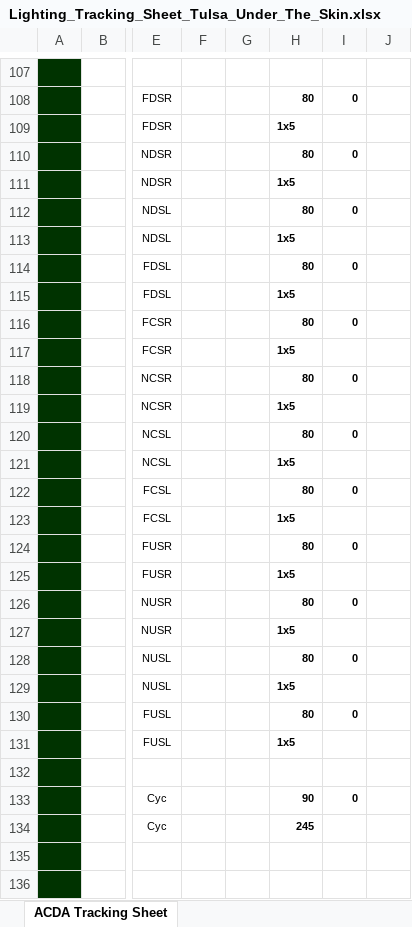
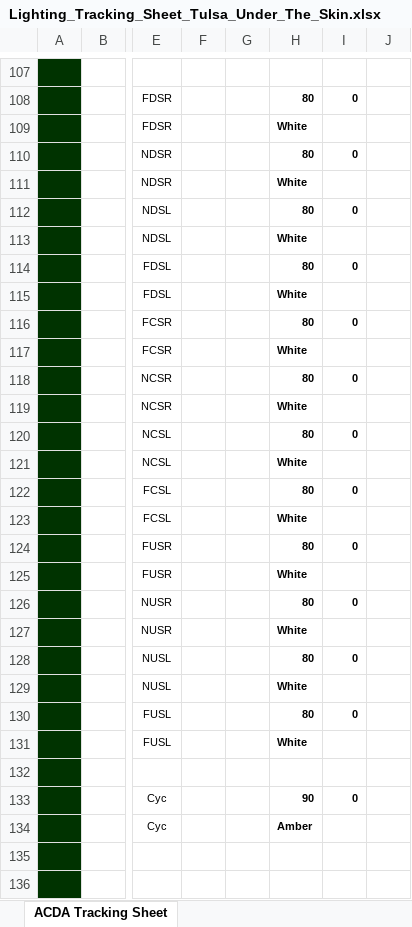
Before and after one commit to benroose/acda_archive, an Excel workbook: submission_forms/tulsa_university/Lighting_Tracking_Sheet_Tulsa_Under_The_Skin.xlsx, sheet ACDA Tracking Sheet, drawn as a sheet; only a part is shown, gaps mark what is left out; values as stored, in another font and other column widths than the file's, no borders; charts and pictures not drawn; the diff covers the shown part only; the diff names each change by its address in the sheet, - before the commit and + after, or states it on an @@ line.

```diff
--- a/submission_forms/tulsa_university/Lighting_Tracking_Sheet_Tulsa_Under_The_Skin.xlsx (sheet ACDA Tracking Sheet)
+++ b/submission_forms/tulsa_university/Lighting_Tracking_Sheet_Tulsa_Under_The_Skin.xlsx (sheet ACDA Tracking Sheet)
-H109: 1x5
+H109: White
-H111: 1x5
+H111: White
-H113: 1x5
+H113: White
-H115: 1x5
+H115: White
-H117: 1x5
+H117: White
-H119: 1x5
+H119: White
-H121: 1x5
+H121: White
-H123: 1x5
+H123: White
-H125: 1x5
+H125: White
-H127: 1x5
+H127: White
-H129: 1x5
+H129: White
-H131: 1x5
+H131: White
-H134: 245
+H134: Amber
```
Also changed, not shown: 31 added rows, 31 removed rows and 72 edited cells elsewhere in this sheet, charts or pictures, 4 other files.
